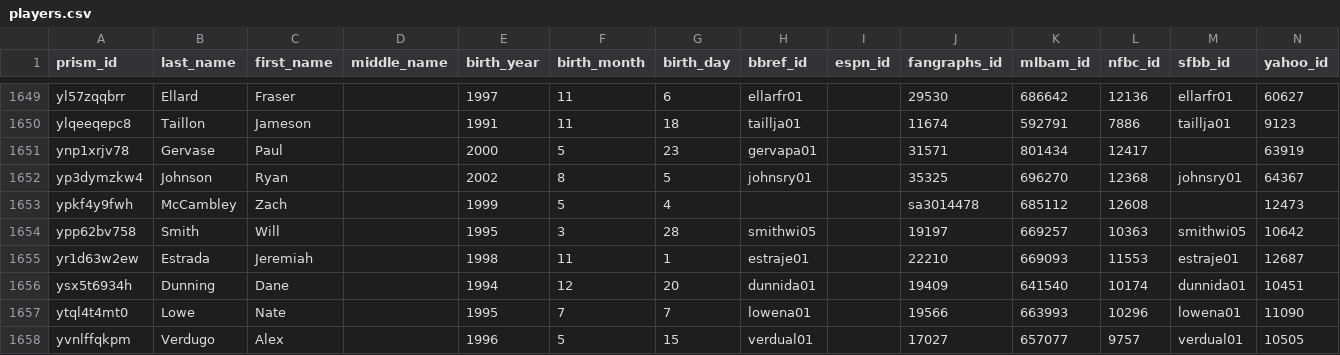
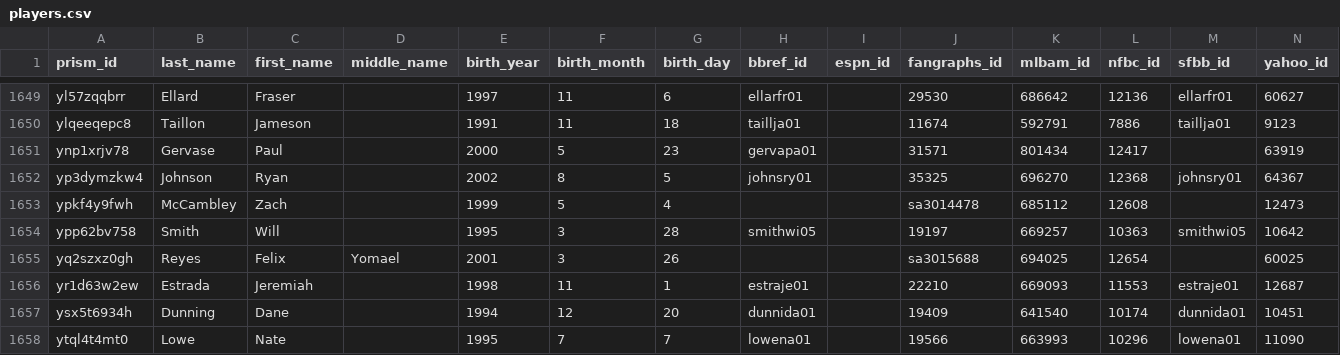
Before and after one commit to StatsVine/prism-crosswalk-data, a CSV file: data/mlb/players.csv, drawn as a sheet; only a part is shown, gaps mark what is left out; the shorter side is filled out with more unchanged rows; the diff names each change by its address in the sheet, - before the commit and + after, or states it on an @@ line.

Commit message:
mlb: Add Reyes, Felix

```diff
--- a/data/mlb/players.csv
+++ b/data/mlb/players.csv
+row 1655: yq2szxz0gh | Reyes | Felix | Yomael | 2001 | 3 | 26 |  |  | sa3015688 | 694025 | 12654 |  | 60025
```
